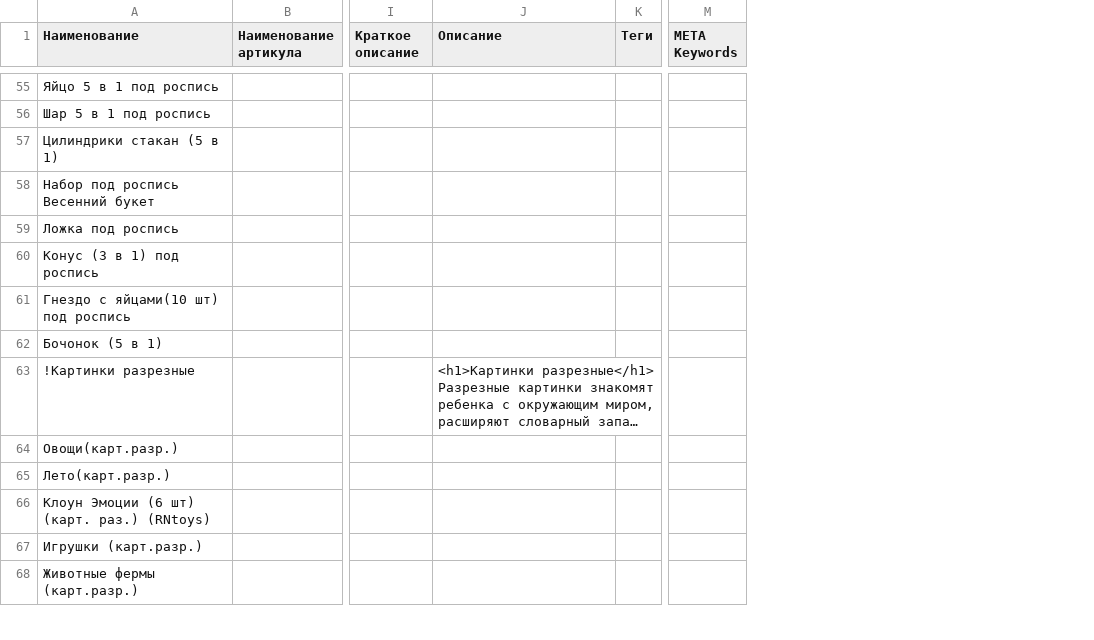
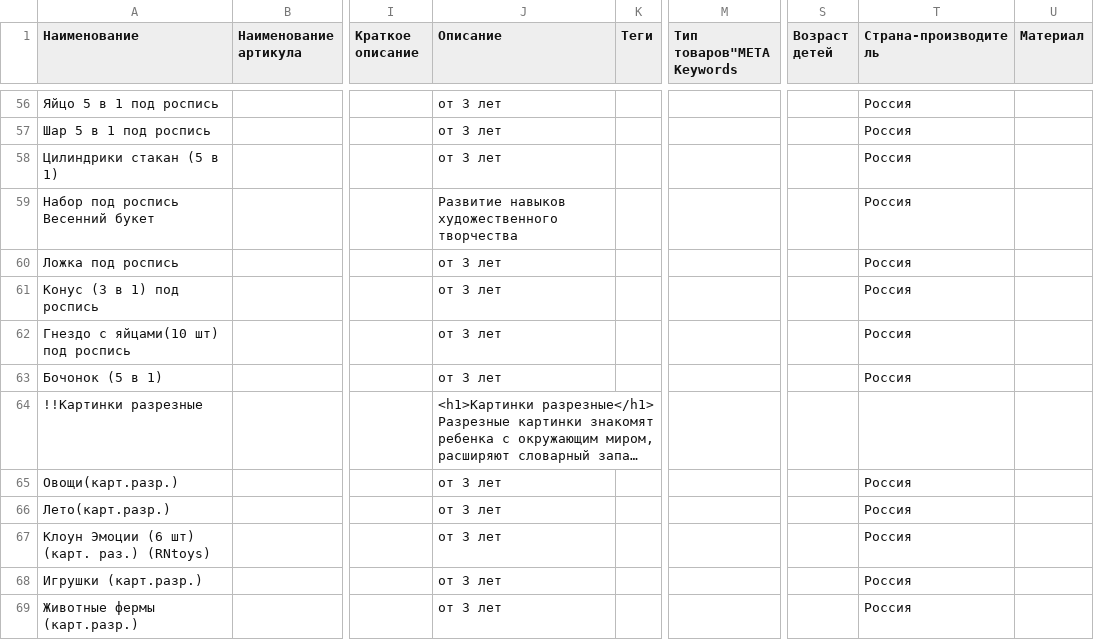
Before and after one commit to FeastInc/ShopParser, a CSV file: CSV/rntoys.csv, drawn as a sheet; only a part is shown, gaps mark what is left out; long unchanged cells end in …; removed rows and columns are numbered as before the commit, all else as after; the diff covers the shown part only; the diff names each change by its address in the sheet, - before the commit and + after, or states it on an @@ line.

```diff
--- a/CSV/rntoys.csv
+++ b/CSV/rntoys.csv
-column M (META Keywords), empty
+column M (Тип товаров"META Keywords), empty
+column S (Возраст детей), empty
+column T (Страна-производитель), rows 56-69: Россия | Россия | Россия | Россия | Россия | Россия | Россия | Россия |  | Россия | Россия | Россия | Россия | Россия
+column U (Материал), empty
-J56:J58 (Описание): (empty)
+J56:J58 (Описание): от 3 лет
-J59 (Описание): (empty)
+J59 (Описание): Развитие навыков художественного творчества
-J60:J63 (Описание): (empty)
+J60:J63 (Описание): от 3 лет
-A64 (Наименование): !Картинки разрезные
+A64 (Наименование): !!Картинки разрезные
-J65:J69 (Описание): (empty)
+J65:J69 (Описание): от 3 лет
```
Also changed, not shown: 1 added row and 157 edited cells elsewhere in this file, CSV/dynaTone.csv, CSV/geoCont.csv, 26 other files.
